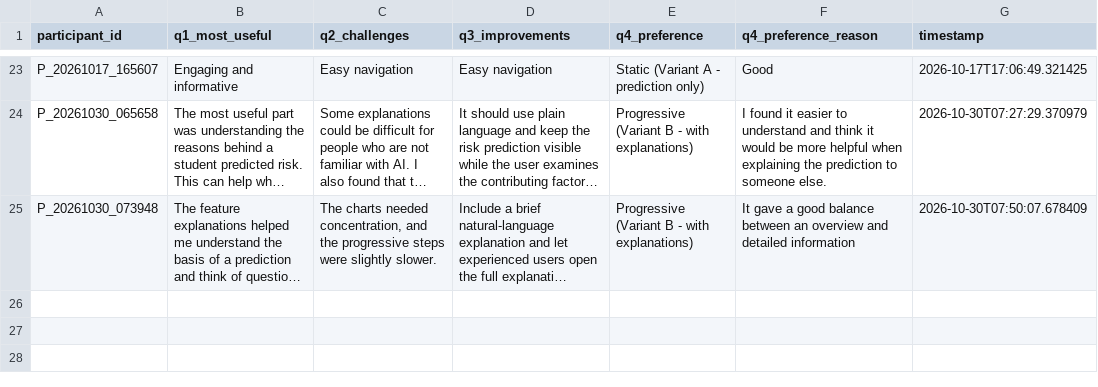
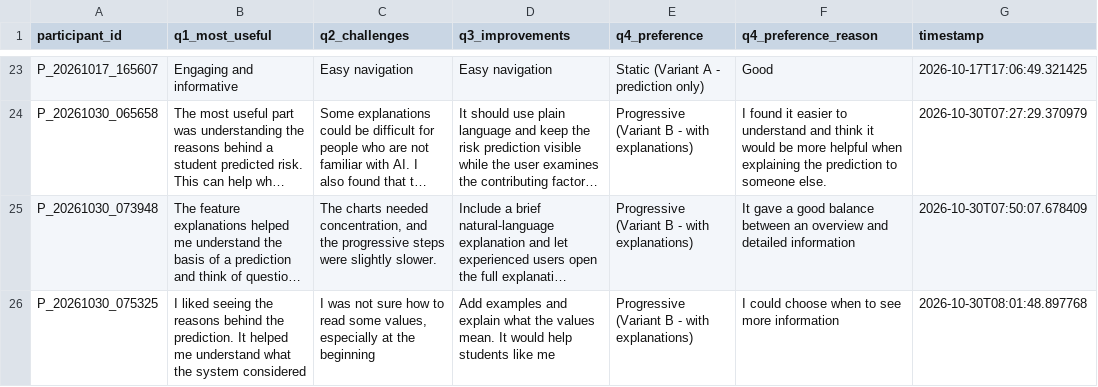
Before and after one commit to tylertgb/mphil_thesis_project, a CSV file: study_data/qualitative_feedback.csv, drawn as a sheet; only a part is shown, gaps mark what is left out; long unchanged cells end in …; the diff names each change by its address in the sheet, - before the commit and + after, or states it on an @@ line.

Commit message:
Update study_data/qualitative_feedback.csv - 2026-10-30 08:01:49

```diff
--- a/study_data/qualitative_feedback.csv
+++ b/study_data/qualitative_feedback.csv
+row 26: P_20261030_075325 | I liked seeing the reasons behind the prediction. It helped me understand what the system considered | I was not sure how to read some values, especially at the beginning | Add examples and explain what the values mean. It would help students like me | Progressive (Variant B - with explanations) | I could choose when to see more information | 2026-10-30T08:01:48.897768
```
